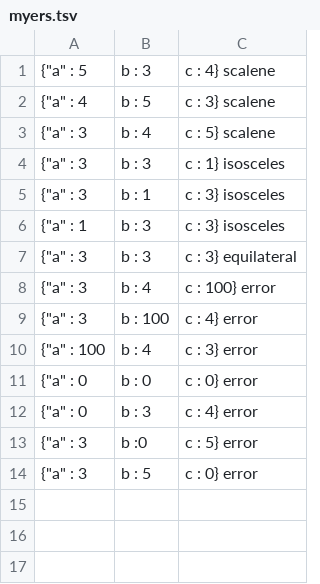
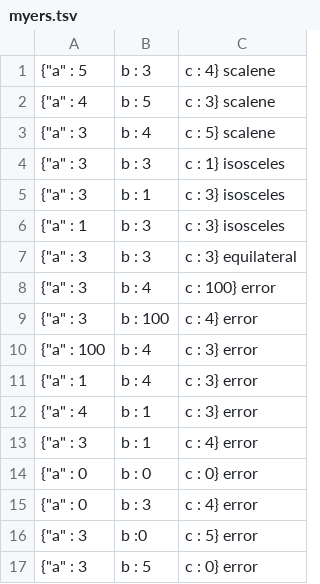
Before and after one commit to kscanne/5030, a TSV file: F21/dheeraj-thikkamaneni/myers.tsv, drawn as a sheet; the diff names each change by its address in the sheet, - before the commit and + after, or states it on an @@ line.

Commit message:
Update myers.tsv

```diff
--- a/F21/dheeraj-thikkamaneni/myers.tsv
+++ b/F21/dheeraj-thikkamaneni/myers.tsv
+row 11: {"a" : 1 | b : 4 | c : 3} error
+row 12: {"a" : 4 | b : 1 | c : 3} error
+row 13: {"a" : 3 | b : 1 | c : 4} error
```
